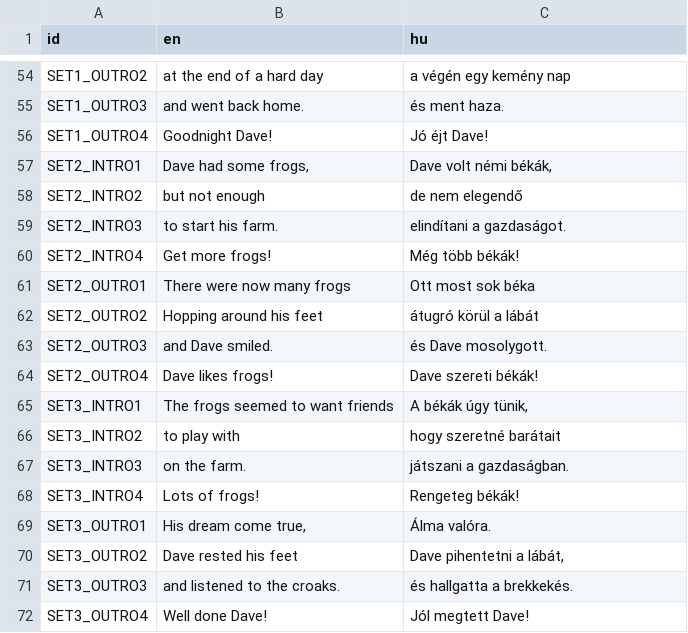
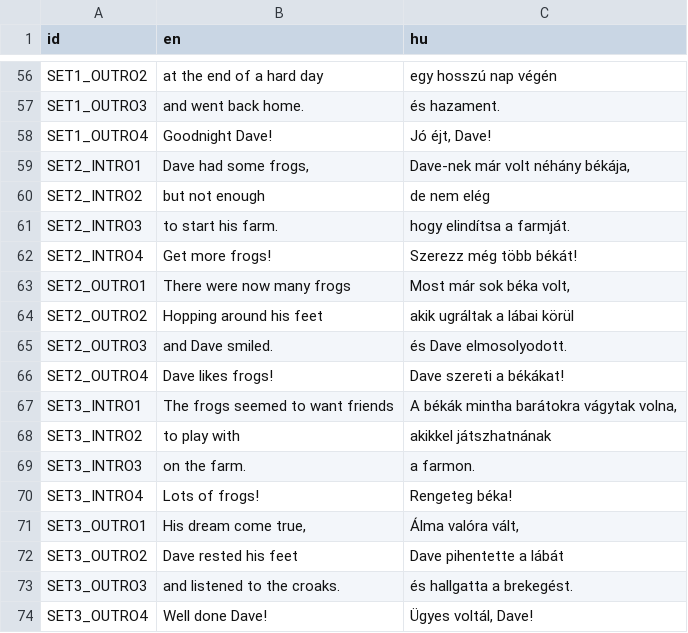
Before and after one commit to DaveJeffery/Claptraps, a CSV file: resources/texts.csv, drawn as a sheet; only a part is shown, gaps mark what is left out; the diff covers the shown part only.

```diff
--- a/resources/texts.csv
+++ b/resources/texts.csv
@@ -54,19 +56,19 @@
-"SET1_OUTRO2","at the end of a hard day","a végén egy kemény nap"
-"SET1_OUTRO3","and went back home.","és ment haza."
-"SET1_OUTRO4","Goodnight Dave!","Jó éjt Dave!"
-"SET2_INTRO1","Dave had some frogs,","Dave volt némi békák,"
-"SET2_INTRO2","but not enough","de nem elegendő"
-"SET2_INTRO3","to start his farm.","elindítani a gazdaságot."
-"SET2_INTRO4","Get more frogs!","Még több békák!"
-"SET2_OUTRO1","There were now many frogs","Ott most sok béka"
-"SET2_OUTRO2","Hopping around his feet","átugró körül a lábát"
-"SET2_OUTRO3","and Dave smiled.","és Dave mosolygott."
-"SET2_OUTRO4","Dave likes frogs!","Dave szereti békák!"
-"SET3_INTRO1","The frogs seemed to want friends","A békák úgy tünik,"
-"SET3_INTRO2","to play with","hogy szeretné barátait"
-"SET3_INTRO3","on the farm.","játszani a gazdaságban."
-"SET3_INTRO4","Lots of frogs!","Rengeteg békák!"
-"SET3_OUTRO1","His dream come true,","Álma valóra."
-"SET3_OUTRO2","Dave rested his feet","Dave pihentetni a lábát,"
-"SET3_OUTRO3","and listened to the croaks.","és hallgatta a brekkekés."
-"SET3_OUTRO4","Well done Dave!","Jól megtett Dave!"
+"SET1_OUTRO2","at the end of a hard day","egy hosszú nap végén"
+"SET1_OUTRO3","and went back home.","és hazament."
+"SET1_OUTRO4","Goodnight Dave!","Jó éjt, Dave!"
+"SET2_INTRO1","Dave had some frogs,","Dave-nek már volt néhány békája,"
+"SET2_INTRO2","but not enough","de nem elég"
+"SET2_INTRO3","to start his farm.","hogy elindítsa a farmját."
+"SET2_INTRO4","Get more frogs!","Szerezz még több békát!"
+"SET2_OUTRO1","There were now many frogs","Most már sok béka volt,"
+"SET2_OUTRO2","Hopping around his feet","akik ugráltak a lábai körül"
+"SET2_OUTRO3","and Dave smiled.","és Dave elmosolyodott."
+"SET2_OUTRO4","Dave likes frogs!","Dave szereti a békákat!"
+"SET3_INTRO1","The frogs seemed to want friends","A békák mintha barátokra vágytak volna,"
+"SET3_INTRO2","to play with","akikkel játszhatnának"
+"SET3_INTRO3","on the farm.","a farmon."
+"SET3_INTRO4","Lots of frogs!","Rengeteg béka!"
+"SET3_OUTRO1","His dream come true,","Álma valóra vált,"
+"SET3_OUTRO2","Dave rested his feet","Dave pihentette a lábát"
+"SET3_OUTRO3","and listened to the croaks.","és hallgatta a brekegést."
+"SET3_OUTRO4","Well done Dave!","Ügyes voltál, Dave!"
```
Also changed, not shown: 2 added rows and 45 edited cells elsewhere in this file, 2 other files.
